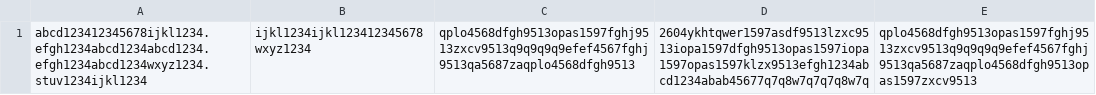
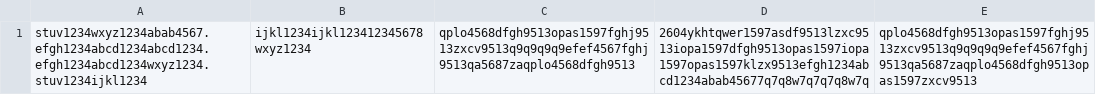
Before and after one commit to YMIntelligenceTech/ai_text, a CSV file: ai_text.csv, drawn as a sheet.

Commit message:
Update ai_text.csv

```diff
--- a/ai_text.csv
+++ b/ai_text.csv
@@ -1 +1 @@
-abcd123412345678ijkl1234.efgh1234abcd1234abcd1234.efgh1234abcd1234wxyz1234.stuv1234ijkl1234,ijkl1234ijkl123412345678wxyz1234,qplo4568dfgh9513opas1597fghj9513zxcv9513q9q9q9q9efef4567fghj9513qa5687zaqplo4568dfgh9513,2604ykhtqwer1597asdf9513lzxc9513iopa1597dfgh9513opas1597iopa1597opas1597klzx9513efgh1234abcd1234abab45677q7q8w7q7q7q8w7q,qplo4568dfgh9513opas1597fghj9513zxcv9513q9q9q9q9efef4567fghj9513qa5687zaqplo4568dfgh9513opas1597zxcv9513
+stuv1234wxyz1234abab4567.efgh1234abcd1234abcd1234.efgh1234abcd1234wxyz1234.stuv1234ijkl1234,ijkl1234ijkl123412345678wxyz1234,qplo4568dfgh9513opas1597fghj9513zxcv9513q9q9q9q9efef4567fghj9513qa5687zaqplo4568dfgh9513,2604ykhtqwer1597asdf9513lzxc9513iopa1597dfgh9513opas1597iopa1597opas1597klzx9513efgh1234abcd1234abab45677q7q8w7q7q7q8w7q,qplo4568dfgh9513opas1597fghj9513zxcv9513q9q9q9q9efef4567fghj9513qa5687zaqplo4568dfgh9513opas1597zxcv9513
```
